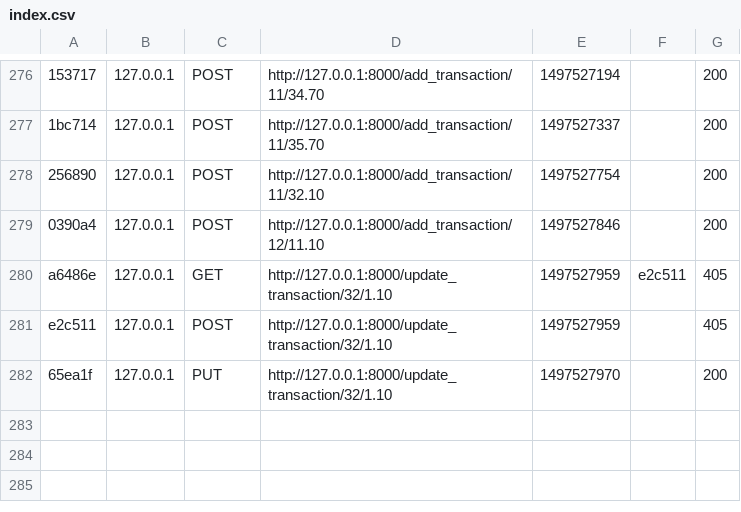
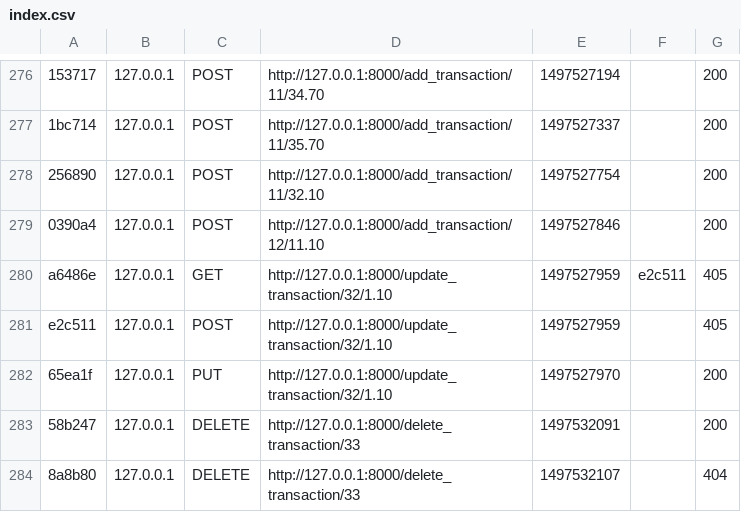
Before and after one commit to rhcpist/Bank, a CSV file: var/cache/dev/profiler/index.csv, drawn as a sheet; only a part is shown, gaps mark what is left out; the diff names each change by its address in the sheet, - before the commit and + after, or states it on an @@ line.

Commit message:
delete transaction DELETE

```diff
--- a/var/cache/dev/profiler/index.csv
+++ b/var/cache/dev/profiler/index.csv
+row 283: 58b247 | 127.0.0.1 | DELETE | http://127.0.0.1:8000/delete_transaction/33 | 1497532091 |  | 200
+row 284: 8a8b80 | 127.0.0.1 | DELETE | http://127.0.0.1:8000/delete_transaction/33 | 1497532107 |  | 404
```
Also changed, not shown: 24 other files.
